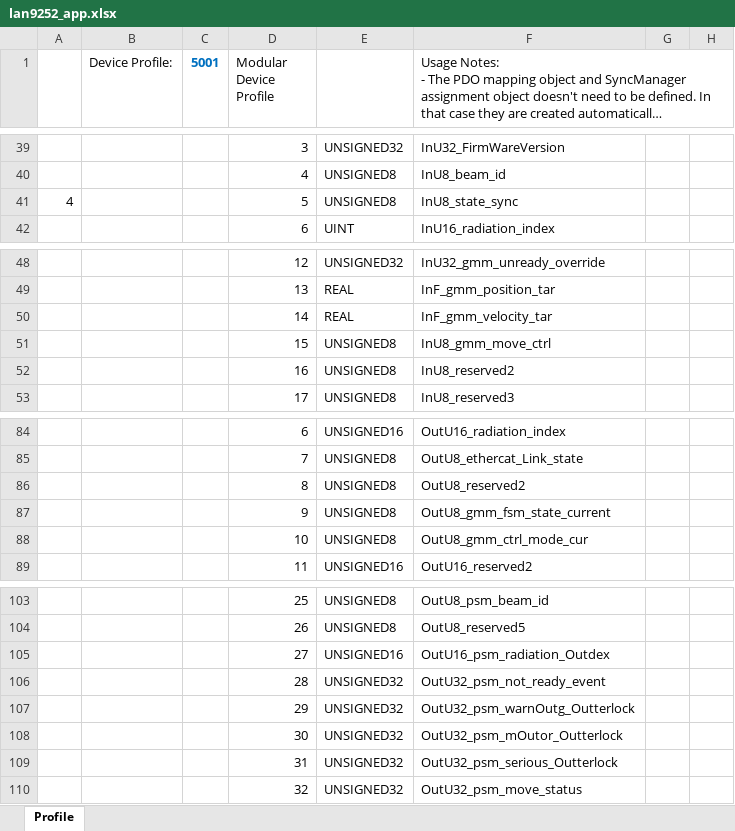
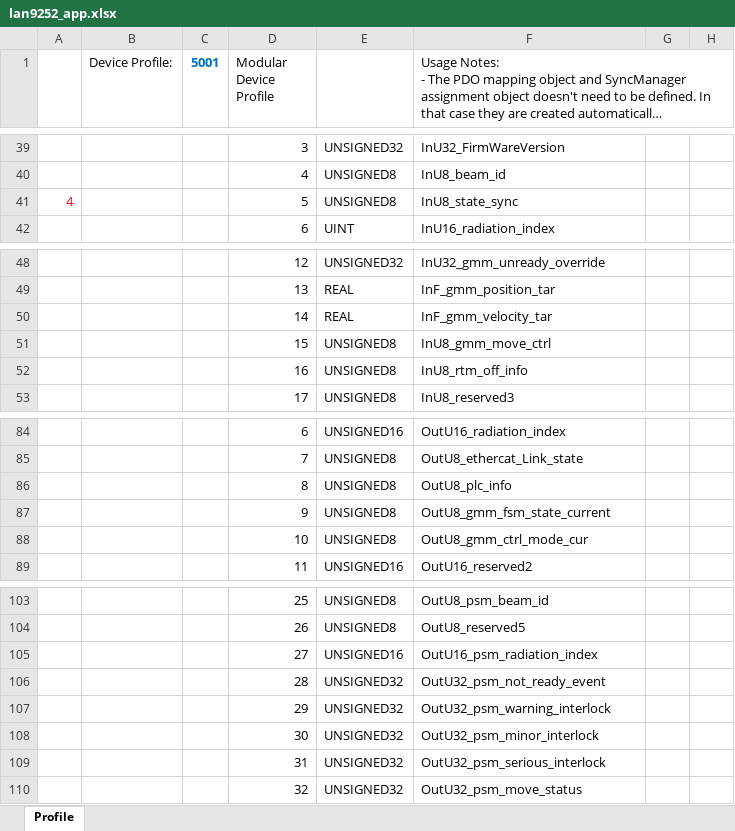
Before and after one commit to songbirdjp/CNNC_ARMCore, an Excel workbook: ArmCoreV1_QSPI/SSCProject/lan9252_app.xlsx, sheet Profile, drawn as a sheet; only a part is shown, gaps mark what is left out; long unchanged cells end in …; values as stored, in another font and other column widths than the file's, no borders; the diff names each change by its address in the sheet, - before the commit and + after, or states it on an @@ line.

```diff
--- a/ArmCoreV1_QSPI/SSCProject/lan9252_app.xlsx (sheet Profile)
+++ b/ArmCoreV1_QSPI/SSCProject/lan9252_app.xlsx (sheet Profile)
-A41 text colour: black
+A41 text colour: #FF0000
-F52: InU8_reserved2
+F52: InU8_rtm_off_info
-F86: OutU8_reserved2
+F86: OutU8_plc_info
-F105: OutU16_psm_radiation_Outdex
+F105: OutU16_psm_radiation_index
-F107: OutU32_psm_warnOutg_Outterlock
+F107: OutU32_psm_warning_interlock
-F108: OutU32_psm_mOutor_Outterlock
+F108: OutU32_psm_minor_interlock
-F109: OutU32_psm_serious_Outterlock
+F109: OutU32_psm_serious_interlock
```
Also changed, not shown: 7 other files.
